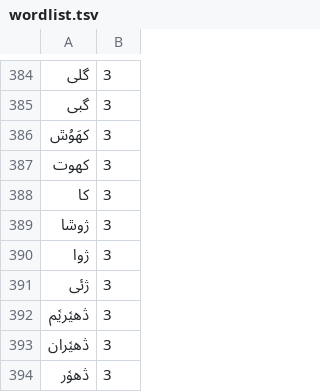
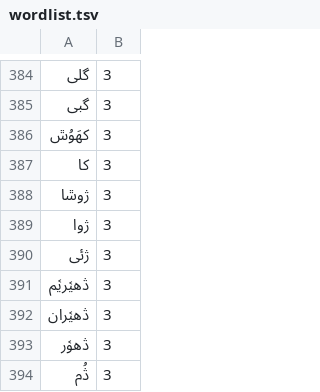
Before and after one commit to andyleongdev-lab/lexical-model, a TSV file: release/bsk_arab/source/wordlist.tsv, drawn as a sheet; only a part is shown, gaps mark what is left out; the shorter side is filled out with more unchanged rows.

Commit message:
Update wordlist.tsv

```diff
--- a/release/bsk_arab/source/wordlist.tsv
+++ b/release/bsk_arab/source/wordlist.tsv
@@ -386,3 +386,2 @@
 کھَوُݜ	3
-کھوت	3
 کا	3
```
